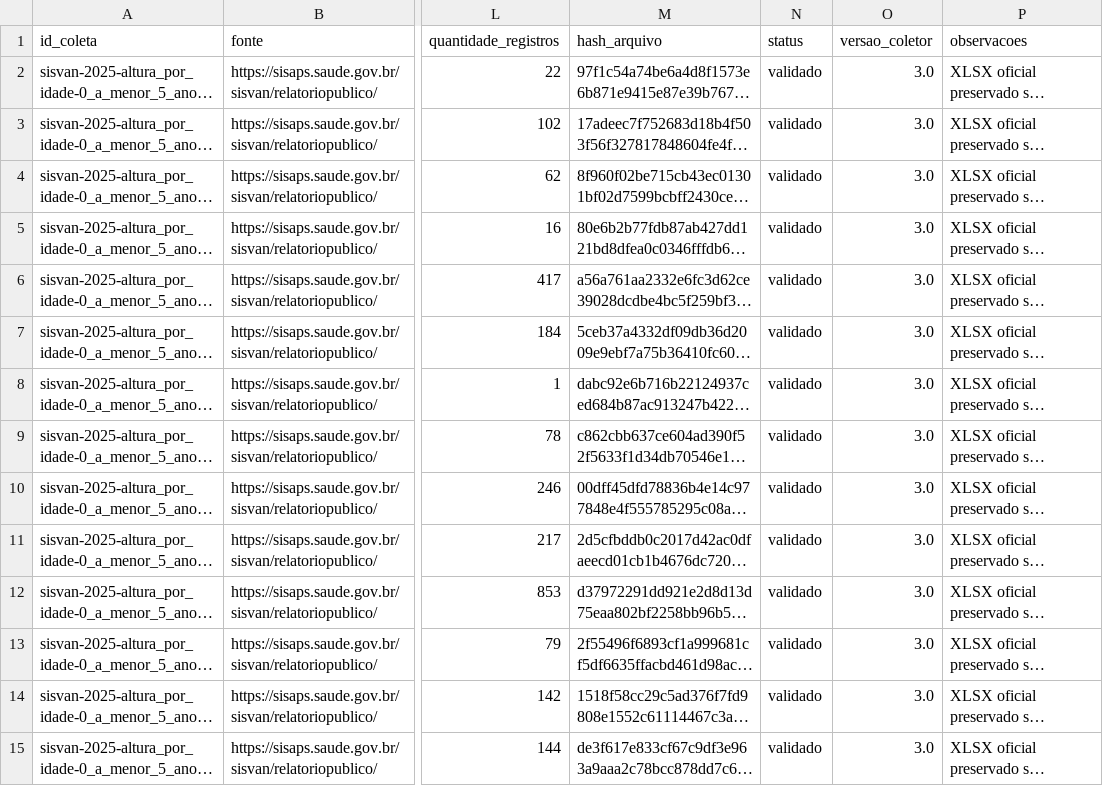
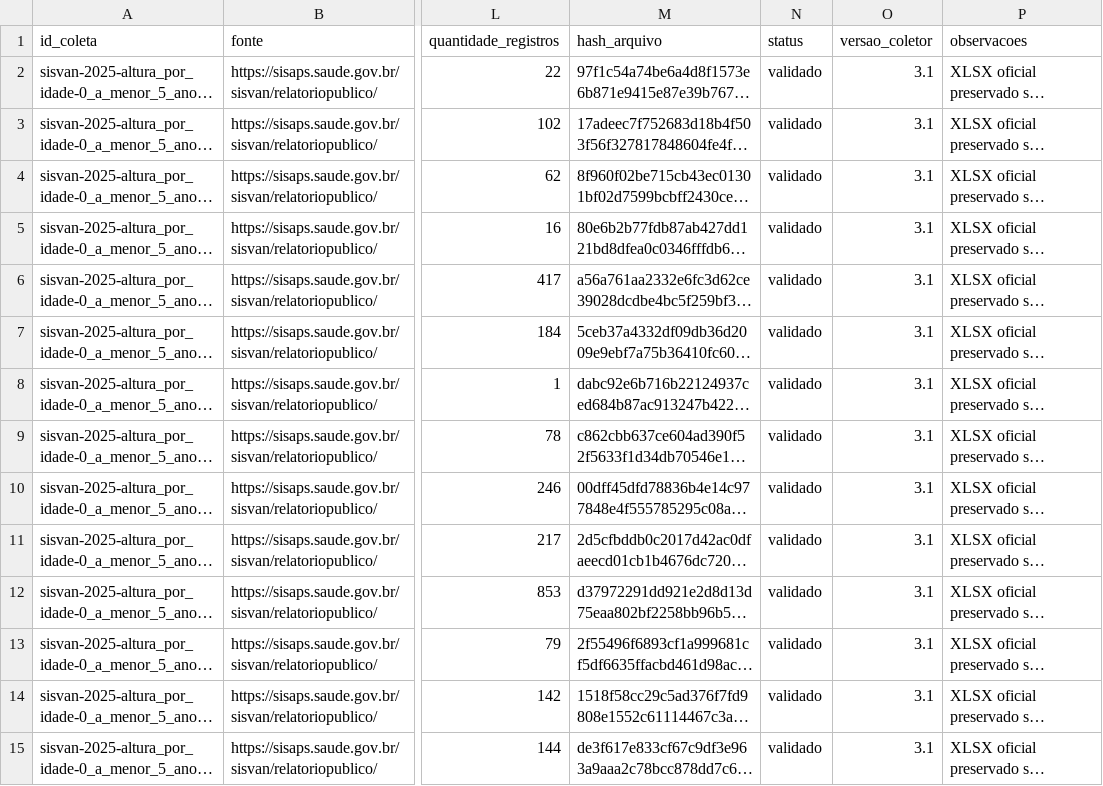
Before and after one commit to ReddyyZ/vulnerabilidade-socioalimentar-brasil, a CSV file: metadados/manifestos/sisvan_coletas.csv, drawn as a sheet; only a part is shown, gaps mark what is left out; long unchanged cells end in …; the diff covers the shown part only; the diff names each change by its address in the sheet, - before the commit and + after, or states it on an @@ line.

Commit message:
feat: consolida faixas etarias do sisvan

```diff
--- a/metadados/manifestos/sisvan_coletas.csv
+++ b/metadados/manifestos/sisvan_coletas.csv
-O2:O15 (versao_coletor): 3.0
+O2:O15 (versao_coletor): 3.1
```
Also changed, not shown: 40 edited cells elsewhere in this file, 7 other files.
